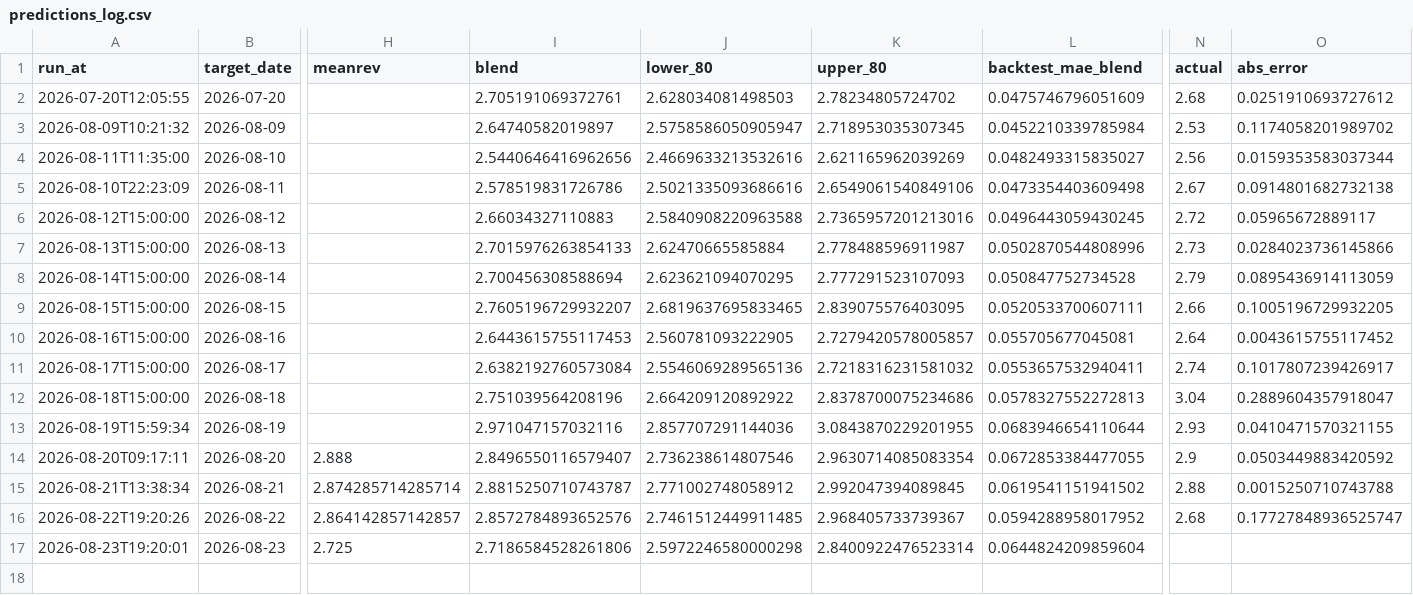
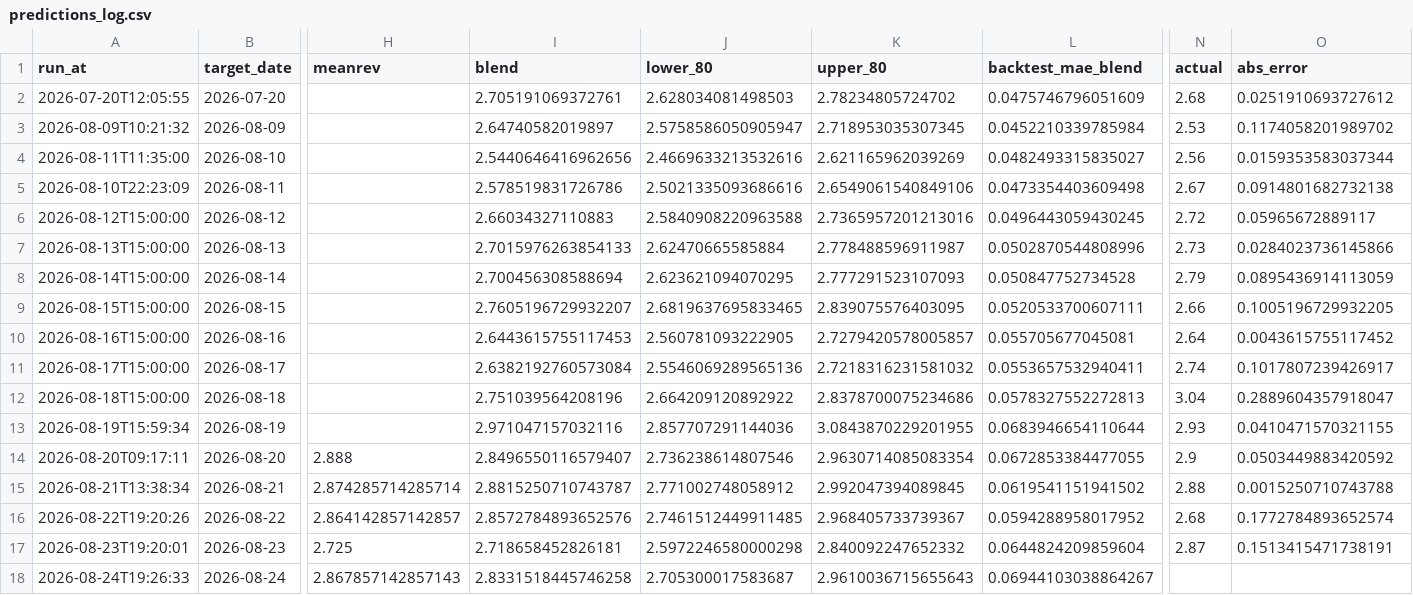
Before and after one commit to pepeelvis/ornn-h100-predictor, a CSV file: predictions_log.csv, drawn as a sheet; only a part is shown, gaps mark what is left out; rows hold the shown columns only; the diff names each change by its address in the sheet, - before the commit and + after, or states it on an @@ line.

```diff
--- a/predictions_log.csv
+++ b/predictions_log.csv
-O16 (abs_error): 0.17727848936525747
+O16 (abs_error): 0.1772784893652574
-I17 (blend): 2.7186584528261806
+I17 (blend): 2.718658452826181
-K17 (upper_80): 2.8400922476523314
+K17 (upper_80): 2.840092247652332
-N17 (actual): (empty)
+N17 (actual): 2.87
-O17 (abs_error): (empty)
+O17 (abs_error): 0.1513415471738191
+row 18: 2026-08-24T19:26:33 | 2026-08-24 | 2.867857142857143 | 2.8331518445746258 | 2.705300017583687 | 2.9610036715655643 | 0.06944103038864267
```
Also changed, not shown: lighter_basis_log.csv, 1 other file.
